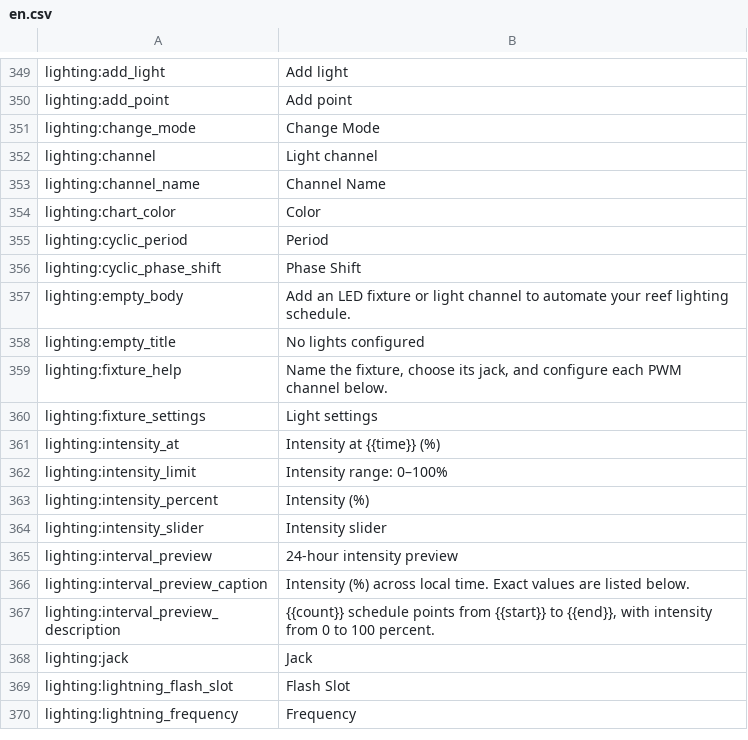
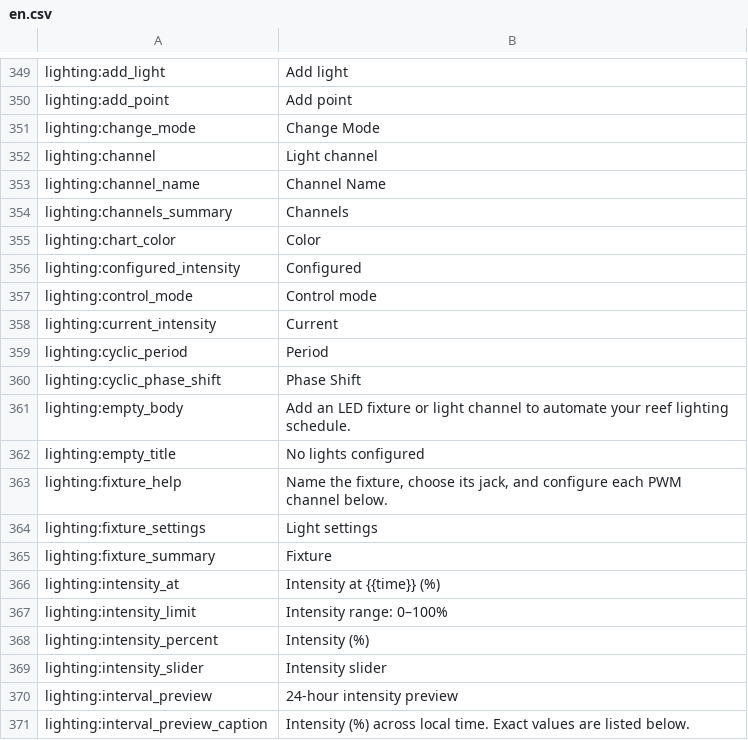
Before and after one commit to reef-pi/reef-pi, a CSV file: front-end/assets/translations/en.csv, drawn as a sheet; only a part is shown, gaps mark what is left out; the shorter side is filled out with more unchanged rows.

Commit message:
[Codex design] Add readable Lighting summaries

```diff
--- a/front-end/assets/translations/en.csv
+++ b/front-end/assets/translations/en.csv
@@ -353,3 +353,7 @@ lighting:channel,Light channel
 lighting:channel_name,Channel Name
+lighting:channels_summary,Channels
 lighting:chart_color,Color
+lighting:configured_intensity,Configured
+lighting:control_mode,Control mode
+lighting:current_intensity,Current
 lighting:cyclic_period,Period
@@ -360,2 +364,3 @@ lighting:fixture_help,"Name the fixture, choose its jack, and configure each PWM
 lighting:fixture_settings,Light settings
+lighting:fixture_summary,Fixture
 lighting:intensity_at,Intensity at {{time}} (%)
```
Also changed, not shown: front-end/assets/translations/de.csv, front-end/assets/translations/es.csv, 10 other files.
